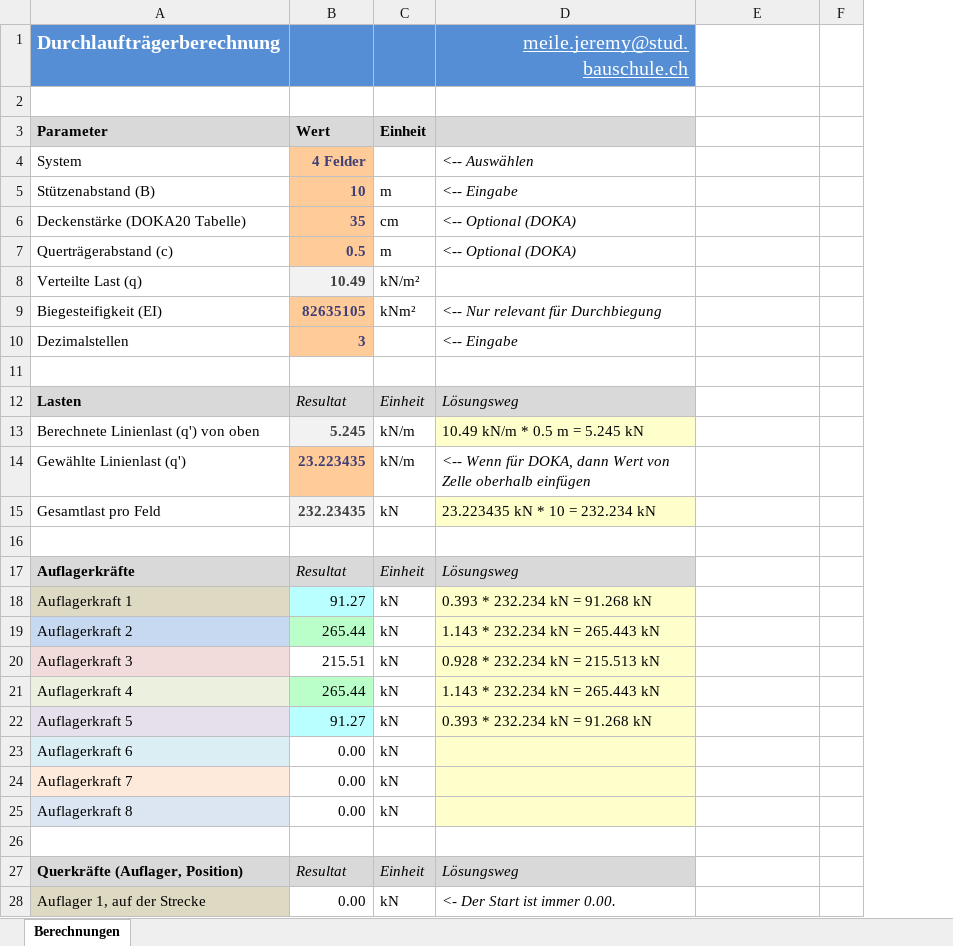
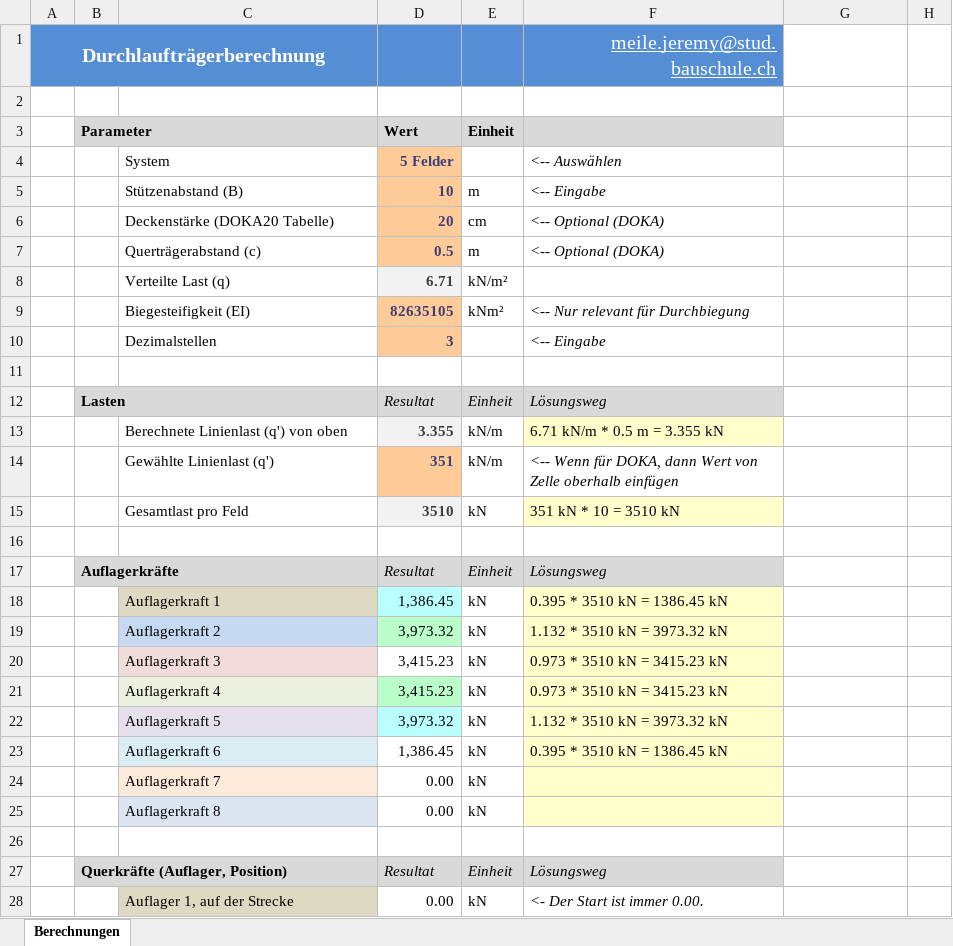
Before and after one commit to Oroxzy/Berechnungshilfen, an Excel workbook: Excel/GS Gerüstung/Durchlaufträger Rechner.xlsm, sheet Berechnungen, drawn as a sheet; only a part is shown; values as stored, in another font and other column widths than the file's, no borders; charts and pictures not drawn; removed rows and columns are numbered as before the commit, all else as after; the diff covers the shown part only; the diff names each change by its address in the sheet, - before the commit and + after, or states it on an @@ line.

Commit message:
Update Durchlaufträger Rechner.xlsm

```diff
--- a/Excel/GS Gerüstung/Durchlaufträger Rechner.xlsm (sheet Berechnungen)
+++ b/Excel/GS Gerüstung/Durchlaufträger Rechner.xlsm (sheet Berechnungen)
+column A, row 1: Durchlaufträgerberechnung
+column B (Parameter), rows 12-27: Lasten |  |  |  |  | Auflagerkräfte |  |  |  |  |  |  |  |  |  | Querkräfte (Auflager, Position)
-column E, rows 27-28: 6 | 0.000000000000
-column F, empty
+column G, rows 27-28: 7 | 0.000000000000
+column H, empty
-C1: Durchlaufträgerberechnung
+C1: (empty)
-C3: Parameter
+C3: (empty)
-D4 (Wert): 4 Felder
+D4 (Wert): 5 Felder
-D6 (Wert): 35
+D6 (Wert): 20
-D8 (Wert): 10.49
+D8 (Wert): 6.71
-C12: Lasten
+C12: (empty)
-D13 (Wert): 5.245
+D13 (Wert): 3.355
-F13: 10.49 kN/m * 0.5 m = 5.245 kN
+F13: 6.71 kN/m * 0.5 m = 3.355 kN
-D14 (Wert): 23.223435
+D14 (Wert): 351
-D15 (Wert): 232.23435
+D15 (Wert): 3510
-F15: 23.223435 kN * 10 = 232.234 kN
+F15: 351 kN * 10 = 3510 kN
-C17: Auflagerkräfte
+C17: (empty)
-D18 (Wert): 91.27
+D18 (Wert): 1,386.45
-F18: 0.393 * 232.234 kN = 91.268 kN
+F18: 0.395 * 3510 kN = 1386.45 kN
-D19 (Wert): 265.44
+D19 (Wert): 3,973.32
-F19: 1.143 * 232.234 kN = 265.443 kN
+F19: 1.132 * 3510 kN = 3973.32 kN
-D20 (Wert): 215.51
+D20 (Wert): 3,415.23
-F20: 0.928 * 232.234 kN = 215.513 kN
+F20: 0.973 * 3510 kN = 3415.23 kN
-D21 (Wert): 265.44
+D21 (Wert): 3,415.23
-F21: 1.143 * 232.234 kN = 265.443 kN
+F21: 0.973 * 3510 kN = 3415.23 kN
-D22 (Wert): 91.27
+D22 (Wert): 3,973.32
-F22: 0.393 * 232.234 kN = 91.268 kN
+F22: 1.132 * 3510 kN = 3973.32 kN
-D23 (Wert): 0.00
+D23 (Wert): 1,386.45
-F23: (empty)
+F23: 0.395 * 3510 kN = 1386.45 kN
-C27: Querkräfte (Auflager, Position)
+C27: (empty)
```
Also changed, not shown: 2 added rows, 2 removed rows, 50 edited cells and cell formats elsewhere in this sheet, formulas that keep their value, charts or pictures.
